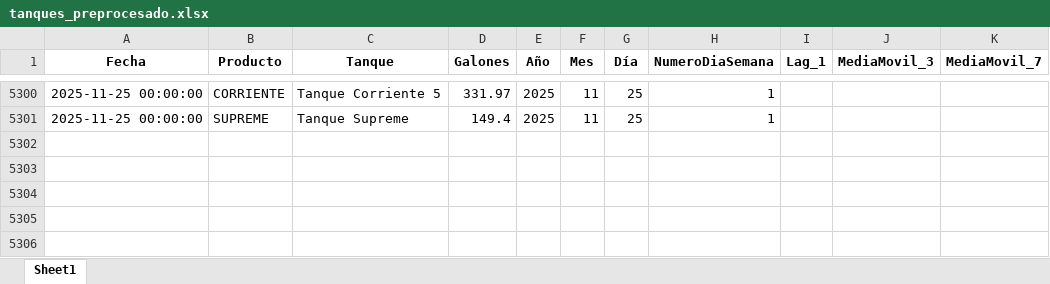
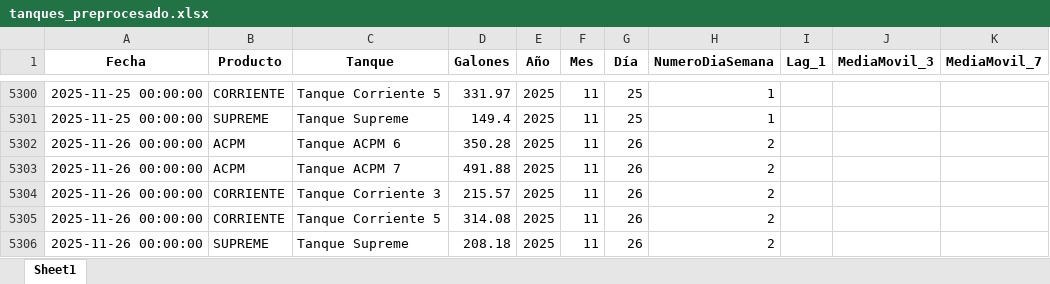
Before and after one commit to sebasmora0722/app-prediccion-combustible, an Excel workbook: data/tanques_preprocesado.xlsx, sheet Sheet1, drawn as a sheet; only a part is shown, gaps mark what is left out; values as stored, in another font and other column widths than the file's, no borders; the diff names each change by its address in the sheet, - before the commit and + after, or states it on an @@ line.

Commit message:
Update tanques_preprocesado.xlsx

```diff
--- a/data/tanques_preprocesado.xlsx (sheet Sheet1)
+++ b/data/tanques_preprocesado.xlsx (sheet Sheet1)
+row 5302: 2025-11-26 00:00:00 | ACPM | Tanque ACPM 6 | 350.28 | 2025 | 11 | 26 | 2
+row 5303: 2025-11-26 00:00:00 | ACPM | Tanque ACPM 7 | 491.88 | 2025 | 11 | 26 | 2
+row 5304: 2025-11-26 00:00:00 | CORRIENTE | Tanque Corriente 3 | 215.57 | 2025 | 11 | 26 | 2
+row 5305: 2025-11-26 00:00:00 | CORRIENTE | Tanque Corriente 5 | 314.08 | 2025 | 11 | 26 | 2
+row 5306: 2025-11-26 00:00:00 | SUPREME | Tanque Supreme | 208.18 | 2025 | 11 | 26 | 2
```
